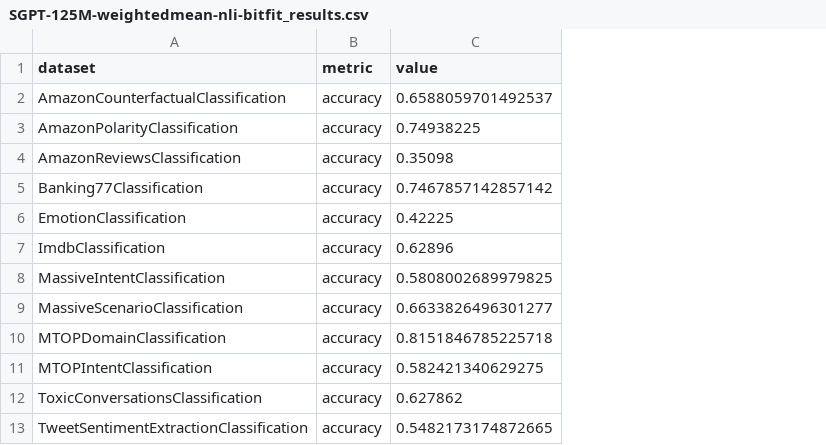
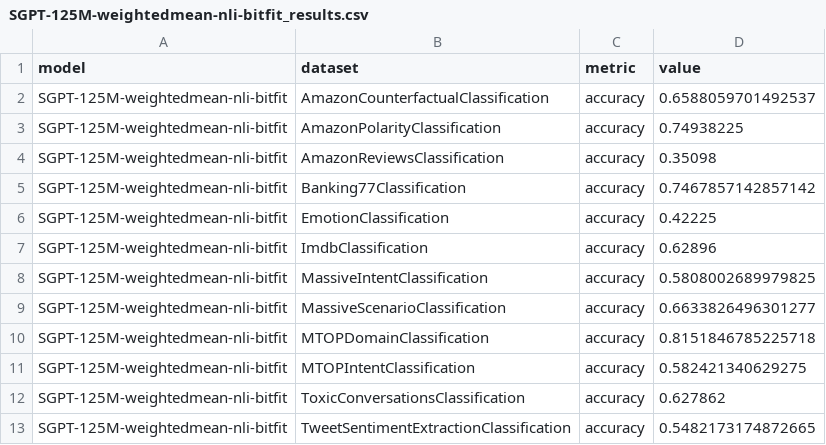
Before and after one commit to VarunNSrivastava/mteb-results, a CSV file: SGPT-125M-weightedmean-nli-bitfit_results.csv, drawn as a sheet; only a part is shown; the diff names each change by its address in the sheet, - before the commit and + after, or states it on an @@ line.

```diff
--- a/SGPT-125M-weightedmean-nli-bitfit_results.csv
+++ b/SGPT-125M-weightedmean-nli-bitfit_results.csv
+column A (model), rows 2-13: all SGPT-125M-weightedmean-nli-bitfit
```
Also changed, not shown: SGPT-125M-weightedmean-msmarco-specb-bitfit_results.csv, SGPT-5.8B-weightedmean-msmarco-specb-bitfit_results.csv, 16 other files.
